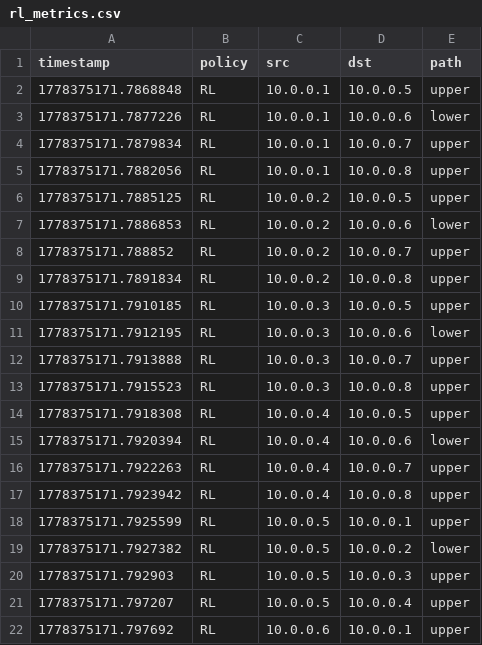
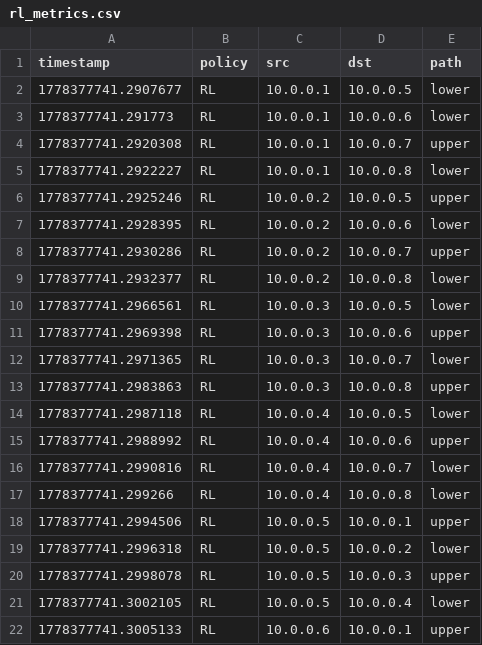
Before and after one commit to KevinSarango/CompProject, a CSV file: data/rl_metrics.csv, drawn as a sheet; only a part is shown; the diff covers the shown part only.

```diff
--- a/data/rl_metrics.csv
+++ b/data/rl_metrics.csv
@@ -1,22 +1,22 @@
 timestamp,policy,src,dst,path
-1778375171.7868848,RL,10.0.0.1,10.0.0.5,upper
-1778375171.7877226,RL,10.0.0.1,10.0.0.6,lower
-1778375171.7879834,RL,10.0.0.1,10.0.0.7,upper
-1778375171.7882056,RL,10.0.0.1,10.0.0.8,upper
-1778375171.7885125,RL,10.0.0.2,10.0.0.5,upper
-1778375171.7886853,RL,10.0.0.2,10.0.0.6,lower
-1778375171.788852,RL,10.0.0.2,10.0.0.7,upper
-1778375171.7891834,RL,10.0.0.2,10.0.0.8,upper
-1778375171.7910185,RL,10.0.0.3,10.0.0.5,upper
-1778375171.7912195,RL,10.0.0.3,10.0.0.6,lower
-1778375171.7913888,RL,10.0.0.3,10.0.0.7,upper
-1778375171.7915523,RL,10.0.0.3,10.0.0.8,upper
-1778375171.7918308,RL,10.0.0.4,10.0.0.5,upper
-1778375171.7920394,RL,10.0.0.4,10.0.0.6,lower
-1778375171.7922263,RL,10.0.0.4,10.0.0.7,upper
-1778375171.7923942,RL,10.0.0.4,10.0.0.8,upper
-1778375171.7925599,RL,10.0.0.5,10.0.0.1,upper
-1778375171.7927382,RL,10.0.0.5,10.0.0.2,lower
-1778375171.792903,RL,10.0.0.5,10.0.0.3,upper
-1778375171.797207,RL,10.0.0.5,10.0.0.4,upper
-1778375171.797692,RL,10.0.0.6,10.0.0.1,upper
+1778377741.2907677,RL,10.0.0.1,10.0.0.5,lower
+1778377741.291773,RL,10.0.0.1,10.0.0.6,lower
+1778377741.2920308,RL,10.0.0.1,10.0.0.7,upper
+1778377741.2922227,RL,10.0.0.1,10.0.0.8,lower
+1778377741.2925246,RL,10.0.0.2,10.0.0.5,upper
+1778377741.2928395,RL,10.0.0.2,10.0.0.6,lower
+1778377741.2930286,RL,10.0.0.2,10.0.0.7,upper
+1778377741.2932377,RL,10.0.0.2,10.0.0.8,lower
+1778377741.2966561,RL,10.0.0.3,10.0.0.5,lower
+1778377741.2969398,RL,10.0.0.3,10.0.0.6,upper
+1778377741.2971365,RL,10.0.0.3,10.0.0.7,lower
+1778377741.2983863,RL,10.0.0.3,10.0.0.8,upper
+1778377741.2987118,RL,10.0.0.4,10.0.0.5,lower
+1778377741.2988992,RL,10.0.0.4,10.0.0.6,upper
+1778377741.2990816,RL,10.0.0.4,10.0.0.7,lower
+1778377741.299266,RL,10.0.0.4,10.0.0.8,lower
+1778377741.2994506,RL,10.0.0.5,10.0.0.1,upper
+1778377741.2996318,RL,10.0.0.5,10.0.0.2,lower
+1778377741.2998078,RL,10.0.0.5,10.0.0.3,upper
+1778377741.3002105,RL,10.0.0.5,10.0.0.4,lower
+1778377741.3005133,RL,10.0.0.6,10.0.0.1,upper
```
Also changed, not shown: 1 added row, 1 removed row and 15 edited cells elsewhere in this file, data/fifo_metrics.csv, data/fifo_traffic_metrics.csv, 15 other files.
